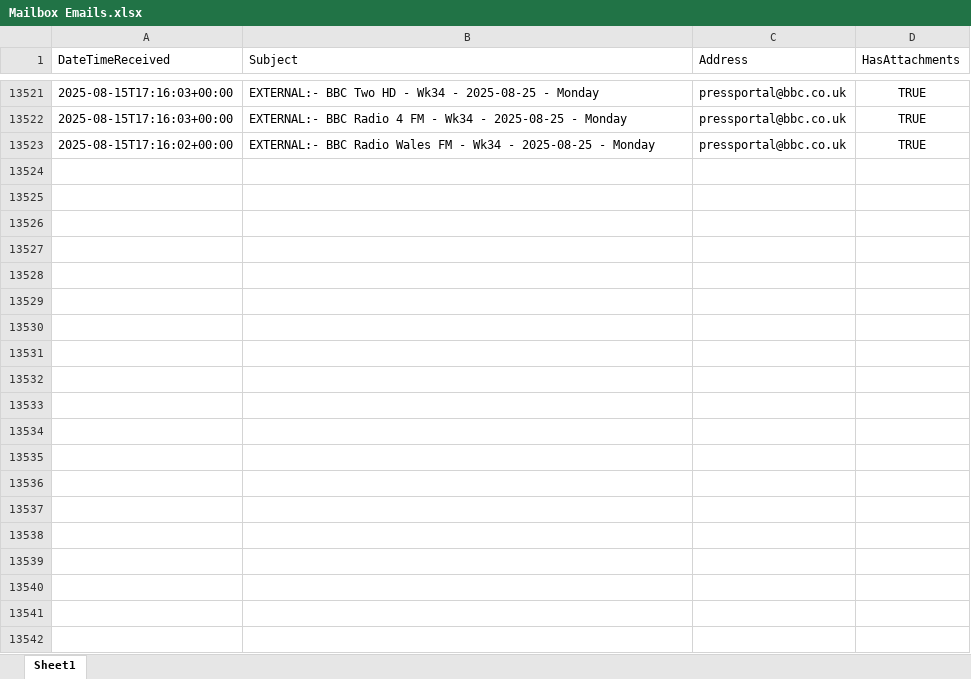
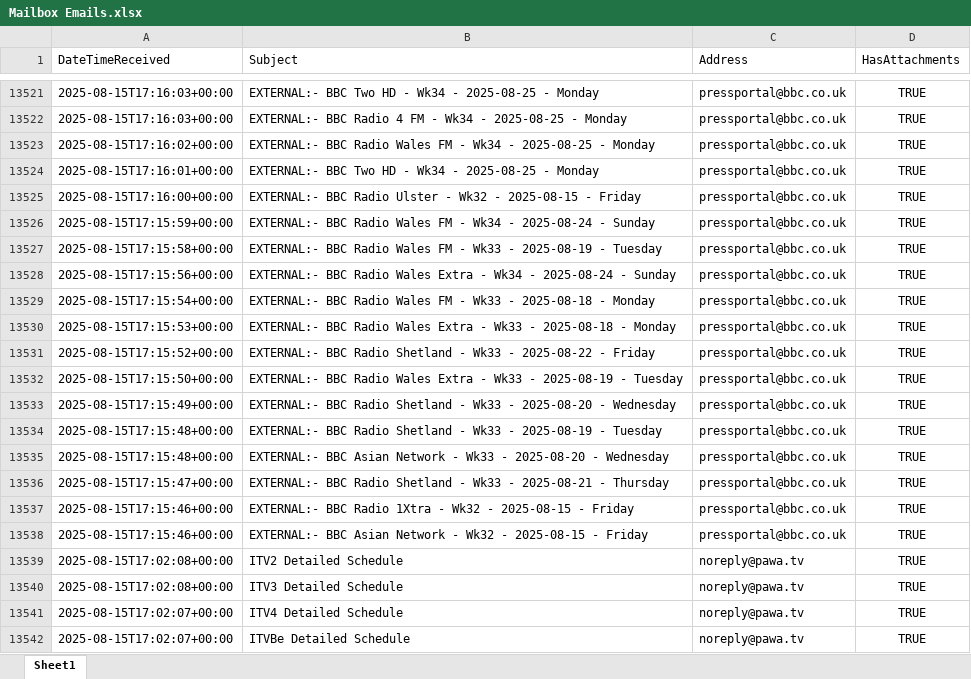
Before and after one commit to nickyleech/Files, an Excel workbook: Mailbox Emails/Mailbox Emails.xlsx, sheet Sheet1, drawn as a sheet; only a part is shown, gaps mark what is left out; values as stored, in another font and other column widths than the file's, no borders; table styles not drawn; the diff covers the shown part only; the diff names each change by its address in the sheet, - before the commit and + after, or states it on an @@ line.

Commit message:
Update file from SharePoint:

```diff
--- a/Mailbox Emails/Mailbox Emails.xlsx (sheet Sheet1)
+++ b/Mailbox Emails/Mailbox Emails.xlsx (sheet Sheet1)
+row 13524: 2025-08-15T17:16:01+00:00 | EXTERNAL:- BBC Two HD - Wk34 - 2025-08-25 - Monday | pressportal@bbc.co.uk | TRUE
+row 13525: 2025-08-15T17:16:00+00:00 | EXTERNAL:- BBC Radio Ulster - Wk32 - 2025-08-15 - Friday | pressportal@bbc.co.uk | TRUE
+row 13526: 2025-08-15T17:15:59+00:00 | EXTERNAL:- BBC Radio Wales FM - Wk34 - 2025-08-24 - Sunday | pressportal@bbc.co.uk | TRUE
+row 13527: 2025-08-15T17:15:58+00:00 | EXTERNAL:- BBC Radio Wales FM - Wk33 - 2025-08-19 - Tuesday | pressportal@bbc.co.uk | TRUE
+row 13528: 2025-08-15T17:15:56+00:00 | EXTERNAL:- BBC Radio Wales Extra - Wk34 - 2025-08-24 - Sunday | pressportal@bbc.co.uk | TRUE
+row 13529: 2025-08-15T17:15:54+00:00 | EXTERNAL:- BBC Radio Wales FM - Wk33 - 2025-08-18 - Monday | pressportal@bbc.co.uk | TRUE
+row 13530: 2025-08-15T17:15:53+00:00 | EXTERNAL:- BBC Radio Wales Extra - Wk33 - 2025-08-18 - Monday | pressportal@bbc.co.uk | TRUE
+row 13531: 2025-08-15T17:15:52+00:00 | EXTERNAL:- BBC Radio Shetland - Wk33 - 2025-08-22 - Friday | pressportal@bbc.co.uk | TRUE
+row 13532: 2025-08-15T17:15:50+00:00 | EXTERNAL:- BBC Radio Wales Extra - Wk33 - 2025-08-19 - Tuesday | pressportal@bbc.co.uk | TRUE
+row 13533: 2025-08-15T17:15:49+00:00 | EXTERNAL:- BBC Radio Shetland - Wk33 - 2025-08-20 - Wednesday | pressportal@bbc.co.uk | TRUE
+row 13534: 2025-08-15T17:15:48+00:00 | EXTERNAL:- BBC Radio Shetland - Wk33 - 2025-08-19 - Tuesday | pressportal@bbc.co.uk | TRUE
+row 13535: 2025-08-15T17:15:48+00:00 | EXTERNAL:- BBC Asian Network - Wk33 - 2025-08-20 - Wednesday | pressportal@bbc.co.uk | TRUE
+row 13536: 2025-08-15T17:15:47+00:00 | EXTERNAL:- BBC Radio Shetland - Wk33 - 2025-08-21 - Thursday | pressportal@bbc.co.uk | TRUE
+row 13537: 2025-08-15T17:15:46+00:00 | EXTERNAL:- BBC Radio 1Xtra - Wk32 - 2025-08-15 - Friday | pressportal@bbc.co.uk | TRUE
+row 13538: 2025-08-15T17:15:46+00:00 | EXTERNAL:- BBC Asian Network - Wk32 - 2025-08-15 - Friday | pressportal@bbc.co.uk | TRUE
+row 13539: 2025-08-15T17:02:08+00:00 | ITV2 Detailed Schedule | noreply@pawa.tv | TRUE
+row 13540: 2025-08-15T17:02:08+00:00 | ITV3 Detailed Schedule | noreply@pawa.tv | TRUE
+row 13541: 2025-08-15T17:02:07+00:00 | ITV4 Detailed Schedule | noreply@pawa.tv | TRUE
+row 13542: 2025-08-15T17:02:07+00:00 | ITVBe Detailed Schedule | noreply@pawa.tv | TRUE
```
Also changed, not shown: 19 added rows elsewhere in this sheet.
